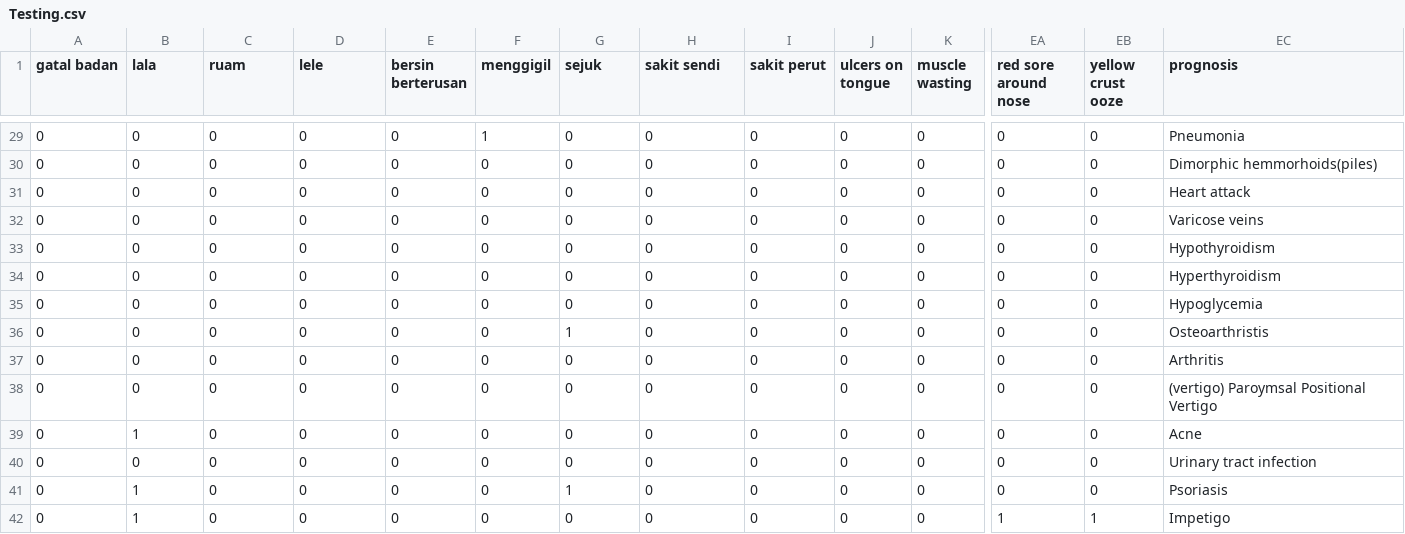
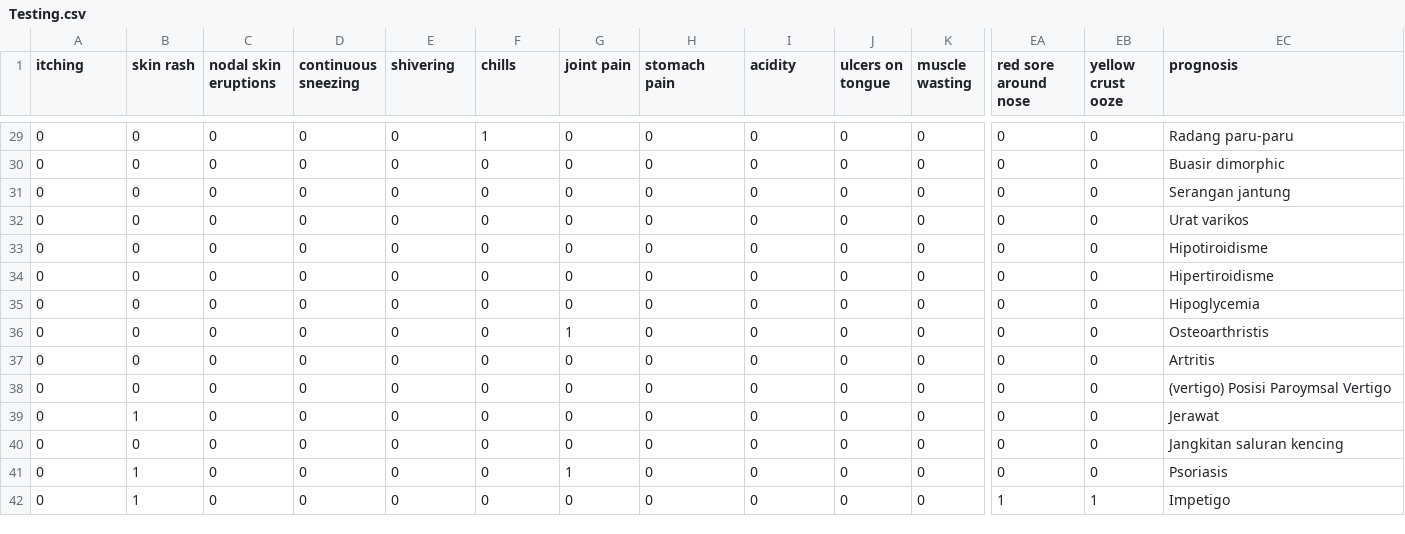
Before and after one commit to fakrulfikri/MySimptom-diagnosis, a CSV file: Testing.csv, drawn as a sheet; only a part is shown, gaps mark what is left out; the diff covers the shown part only; the diff names each change by its address in the sheet, - before the commit and + after, or states it on an @@ line.

```diff
--- a/Testing.csv
+++ b/Testing.csv
-A1: gatal badan
+A1: itching
-B1: lala
+B1: skin rash
-C1: ruam
+C1: nodal skin eruptions
-D1: lele
+D1: continuous sneezing
-E1: bersin berterusan
+E1: shivering
-F1: menggigil
+F1: chills
-G1: sejuk
+G1: joint pain
-H1: sakit sendi
+H1: stomach pain
-I1: sakit perut
+I1: acidity
-EC29 (prognosis): Pneumonia
+EC29 (prognosis): Radang paru-paru
-EC30 (prognosis): Dimorphic hemmorhoids(piles)
+EC30 (prognosis): Buasir dimorphic
-EC31 (prognosis): Heart attack
+EC31 (prognosis): Serangan jantung
-EC32 (prognosis): Varicose veins
+EC32 (prognosis): Urat varikos
-EC33 (prognosis): Hypothyroidism
+EC33 (prognosis): Hipotiroidisme
-EC34 (prognosis): Hyperthyroidism
+EC34 (prognosis): Hipertiroidisme
-EC35 (prognosis): Hypoglycemia
+EC35 (prognosis): Hipoglycemia
-EC37 (prognosis): Arthritis
+EC37 (prognosis): Artritis
-EC38 (prognosis): (vertigo) Paroymsal Positional Vertigo
+EC38 (prognosis): (vertigo) Posisi Paroymsal Vertigo
-EC39 (prognosis): Acne
+EC39 (prognosis): Jerawat
-EC40 (prognosis): Urinary tract infection
+EC40 (prognosis): Jangkitan saluran kencing
```
Also changed, not shown: 21 edited cells elsewhere in this file, 1 other file.
